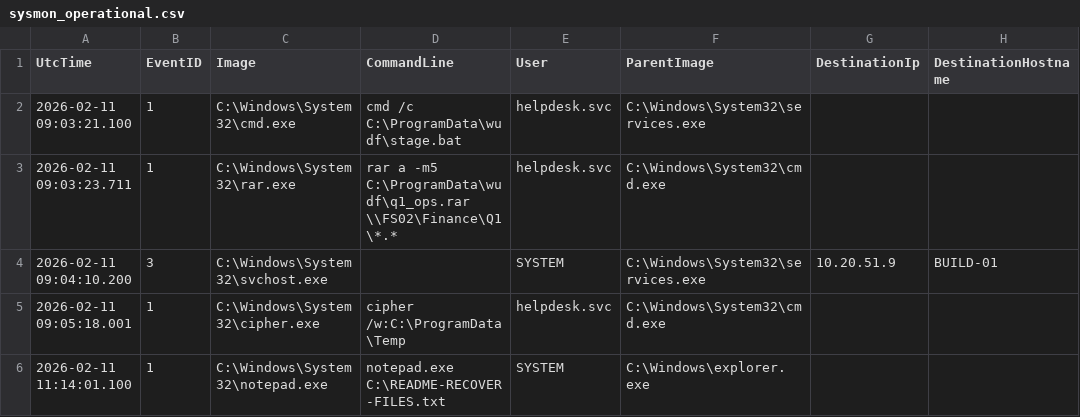
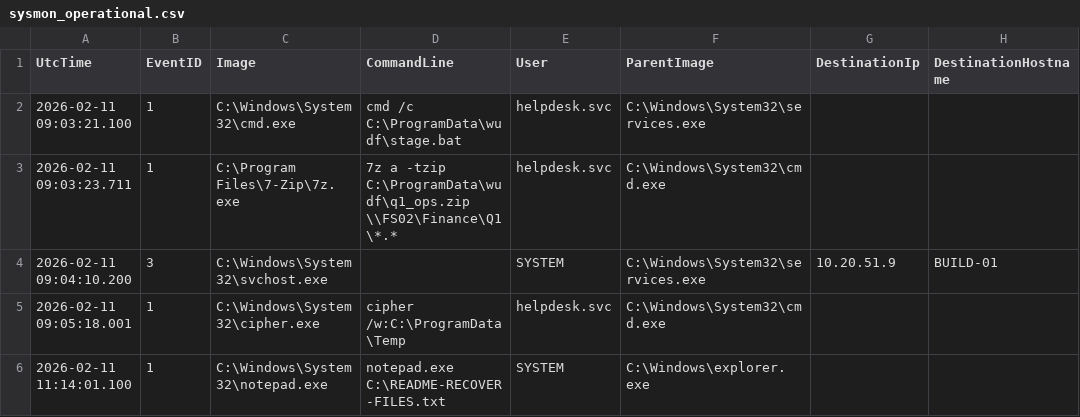
Before and after one commit to th3bluecarp/operation-glass-hydra, a CSV file: endpoint/win-fs02/sysmon_operational.csv, drawn as a sheet; only a part is shown; the diff names each change by its address in the sheet, - before the commit and + after, or states it on an @@ line.

```diff
--- a/endpoint/win-fs02/sysmon_operational.csv
+++ b/endpoint/win-fs02/sysmon_operational.csv
-C3 (Image): C:\Windows\System32\rar.exe
+C3 (Image): C:\Program Files\7-Zip\7z.exe
-D3 (CommandLine): rar a -m5 C:\ProgramData\wudf\q1_ops.rar \\FS02\Finance\Q1\*.*
+D3 (CommandLine): 7z a -tzip C:\ProgramData\wudf\q1_ops.zip \\FS02\Finance\Q1\*.*
```
Also changed, not shown: endpoint/win-fs02/evt_exports/security_4688.csv, forensics/mft_timeline_excerpt.csv, 20 other files.
